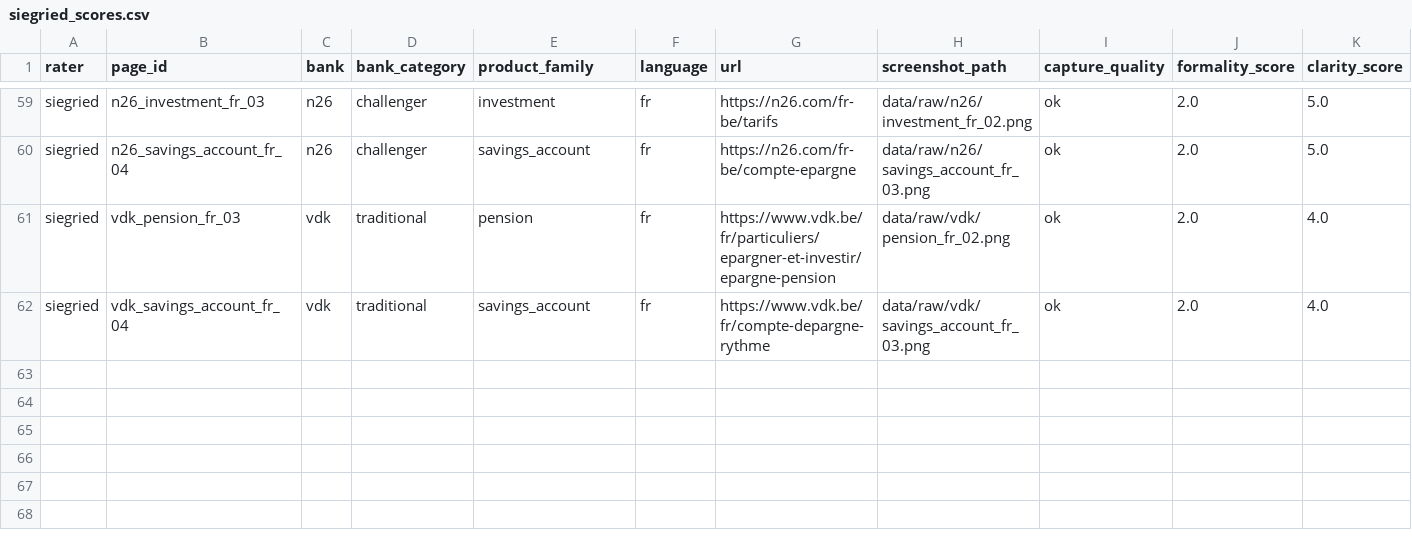
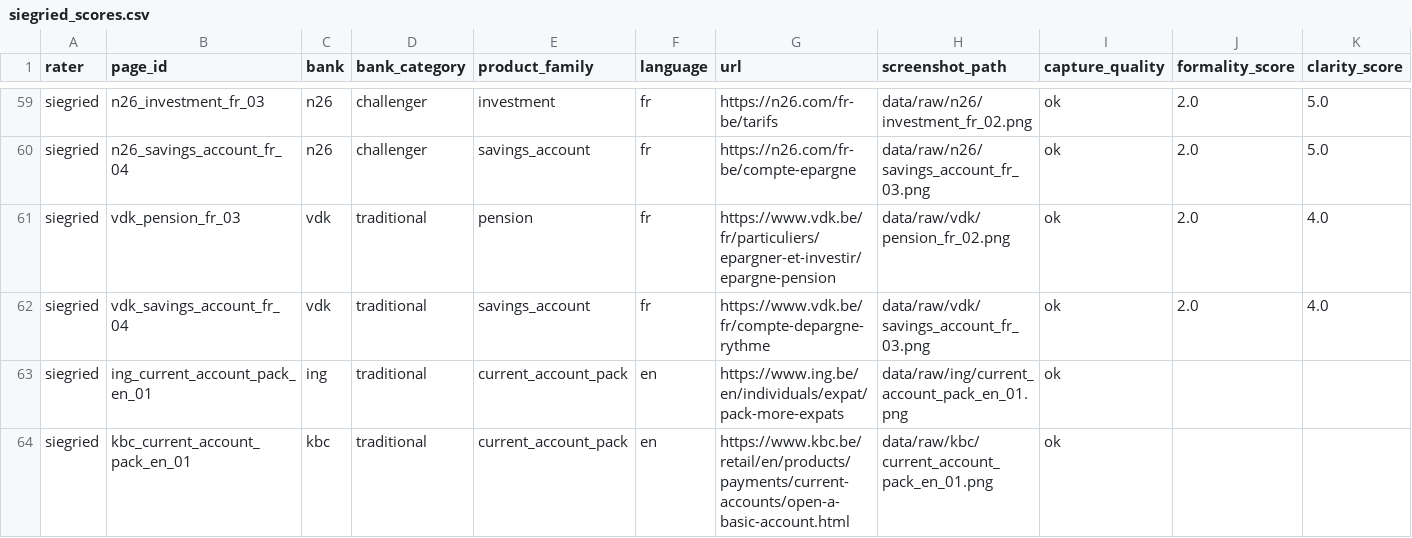
Before and after one commit to Siegried81/ing-usecase, a CSV file: data/rubric/siegried_scores.csv, drawn as a sheet; only a part is shown, gaps mark what is left out; rows hold the shown columns only; the diff names each change by its address in the sheet, - before the commit and + after, or states it on an @@ line.

```diff
--- a/data/rubric/siegried_scores.csv
+++ b/data/rubric/siegried_scores.csv
+row 63: siegried | ing_current_account_pack_en_01 | ing | traditional | current_account_pack | en | https://www.ing.be/en/individuals/expat/pack-more-expats | data/raw/ing/current_account_pack_en_01.png | ok
+row 64: siegried | kbc_current_account_pack_en_01 | kbc | traditional | current_account_pack | en | https://www.kbc.be/retail/en/products/payments/current-accounts/open-a-basic-account.html | data/raw/kbc/current_account_pack_en_01.png | ok
```
Also changed, not shown: data/processed/campaigns.csv, data/processed/campaigns_scored.csv, 40 other files.
